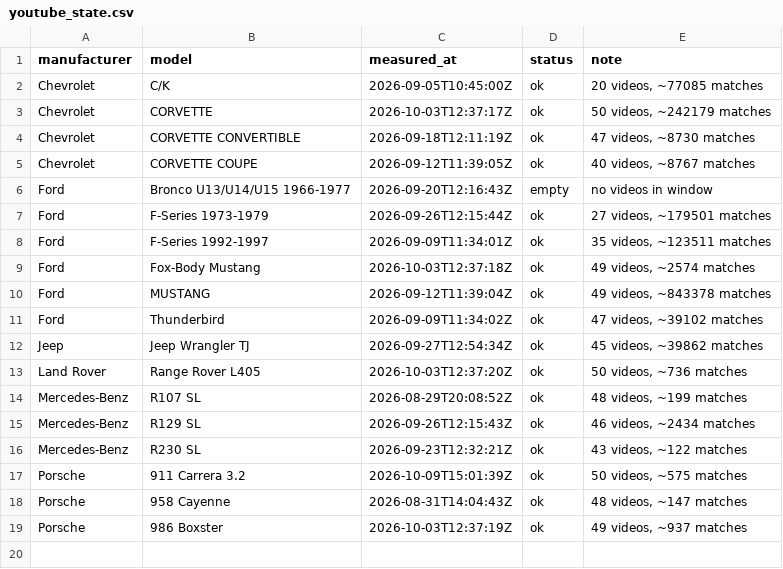
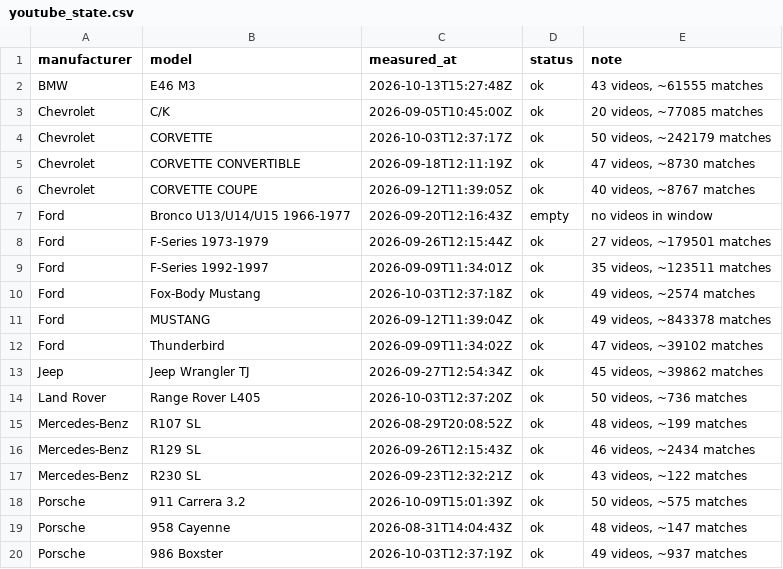
Before and after one commit to matte36s50/market-interest-score-app, a CSV file: data/youtube_state.csv, drawn as a sheet.

```diff
--- a/data/youtube_state.csv
+++ b/data/youtube_state.csv
@@ -1,2 +1,3 @@
 manufacturer,model,measured_at,status,note
+BMW,E46 M3,2026-10-13T15:27:48Z,ok,"43 videos, ~61555 matches"
 Chevrolet,C/K,2026-09-05T10:45:00Z,ok,"20 videos, ~77085 matches"
```
Also changed, not shown: data/google_trends_state.csv, data/youtube_signals.csv, 2 other files.
